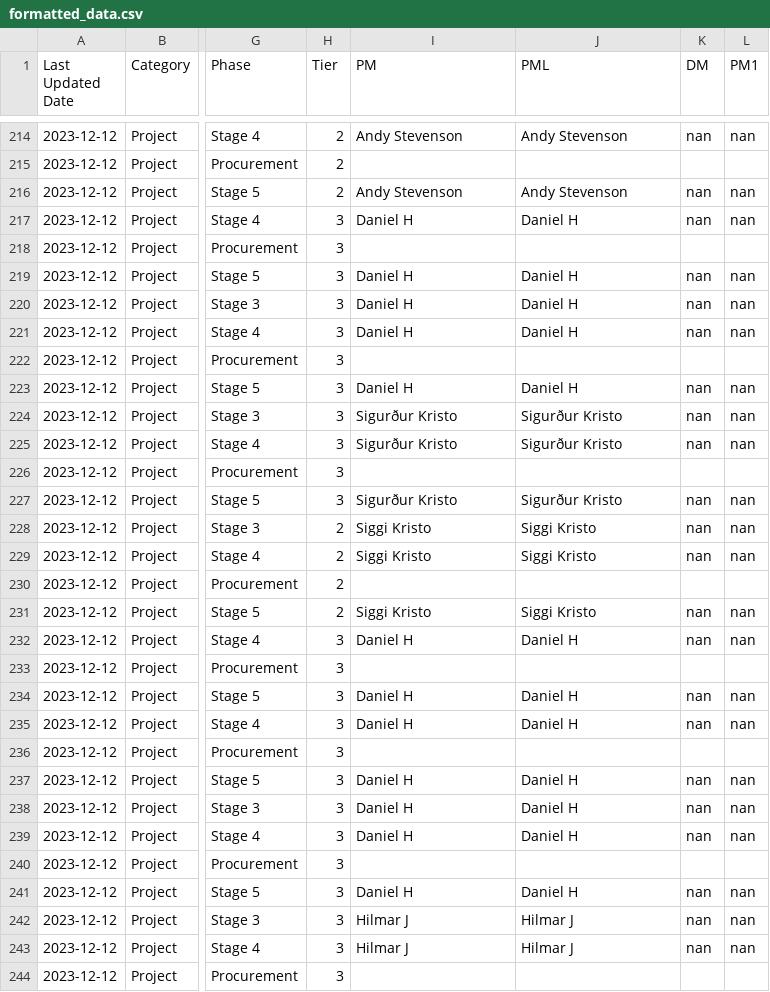
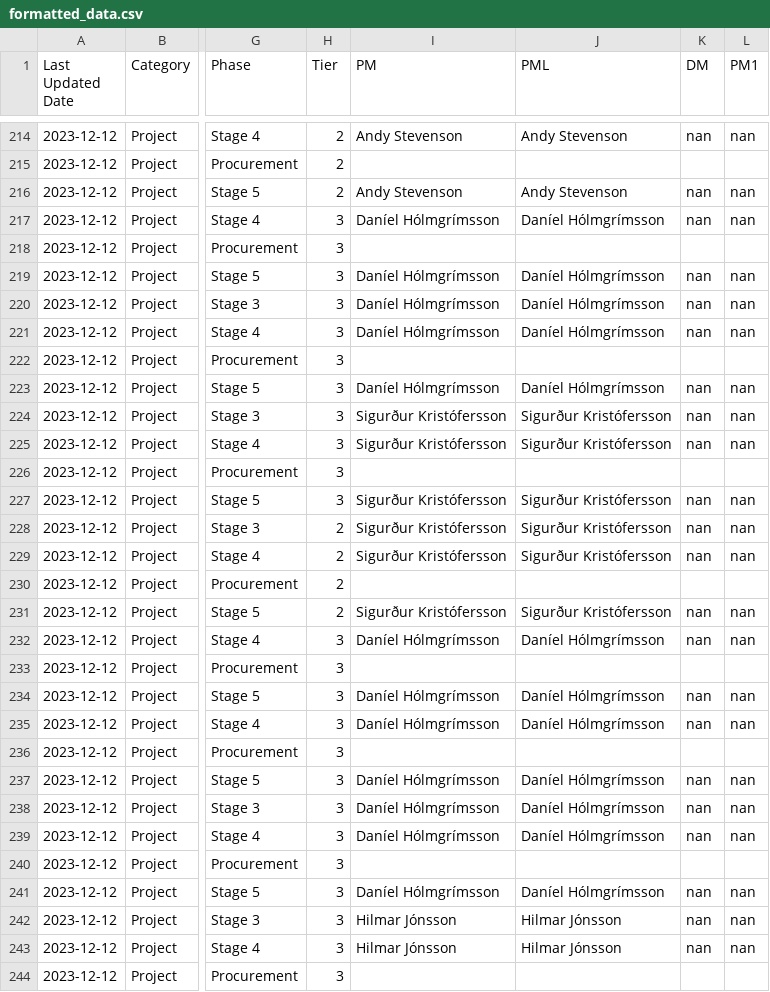
Before and after one commit to egillkari/Dash_ProjectsTimeline, a CSV file: formatted_data.csv, drawn as a sheet; only a part is shown, gaps mark what is left out; the diff covers the shown part only; the diff names each change by its address in the sheet, - before the commit and + after, or states it on an @@ line.

```diff
--- a/formatted_data.csv
+++ b/formatted_data.csv
-I217 (PM): Daniel H
+I217 (PM): Daníel Hólmgrímsson
-J217 (PML): Daniel H
+J217 (PML): Daníel Hólmgrímsson
-I219:I221 (PM): Daniel H
+I219:I221 (PM): Daníel Hólmgrímsson
-J219:J221 (PML): Daniel H
+J219:J221 (PML): Daníel Hólmgrímsson
-I223 (PM): Daniel H
+I223 (PM): Daníel Hólmgrímsson
-J223 (PML): Daniel H
+J223 (PML): Daníel Hólmgrímsson
-I224:I225 (PM): Sigurður Kristo
+I224:I225 (PM): Sigurður Kristófersson
-J224:J225 (PML): Sigurður Kristo
+J224:J225 (PML): Sigurður Kristófersson
-I227 (PM): Sigurður Kristo
+I227 (PM): Sigurður Kristófersson
-J227 (PML): Sigurður Kristo
+J227 (PML): Sigurður Kristófersson
-I228:I229 (PM): Siggi Kristo
+I228:I229 (PM): Sigurður Kristófersson
-J228:J229 (PML): Siggi Kristo
+J228:J229 (PML): Sigurður Kristófersson
-I231 (PM): Siggi Kristo
+I231 (PM): Sigurður Kristófersson
-J231 (PML): Siggi Kristo
+J231 (PML): Sigurður Kristófersson
-I232 (PM): Daniel H
+I232 (PM): Daníel Hólmgrímsson
-J232 (PML): Daniel H
+J232 (PML): Daníel Hólmgrímsson
-I234:I235 (PM): Daniel H
+I234:I235 (PM): Daníel Hólmgrímsson
-J234:J235 (PML): Daniel H
+J234:J235 (PML): Daníel Hólmgrímsson
-I237:I239 (PM): Daniel H
+I237:I239 (PM): Daníel Hólmgrímsson
-J237:J239 (PML): Daniel H
+J237:J239 (PML): Daníel Hólmgrímsson
-I241 (PM): Daniel H
+I241 (PM): Daníel Hólmgrímsson
-J241 (PML): Daniel H
+J241 (PML): Daníel Hólmgrímsson
-I242:I243 (PM): Hilmar J
+I242:I243 (PM): Hilmar Jónsson
-J242:J243 (PML): Hilmar J
+J242:J243 (PML): Hilmar Jónsson
```
Also changed, not shown: 110 edited cells elsewhere in this file, 1 other file.
